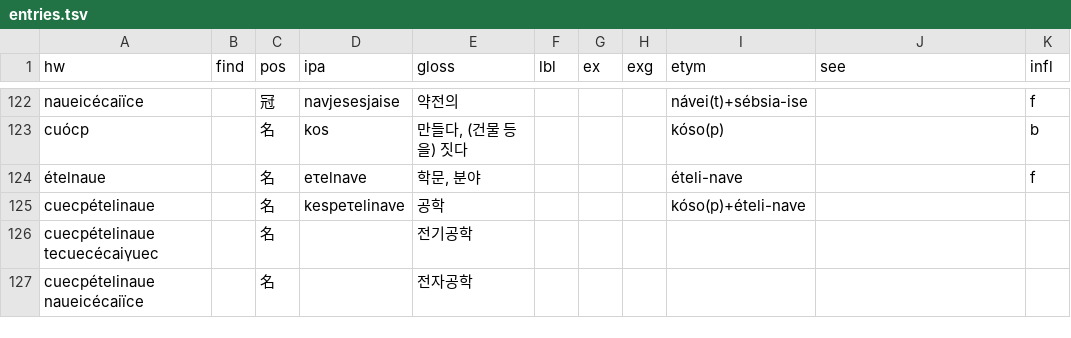
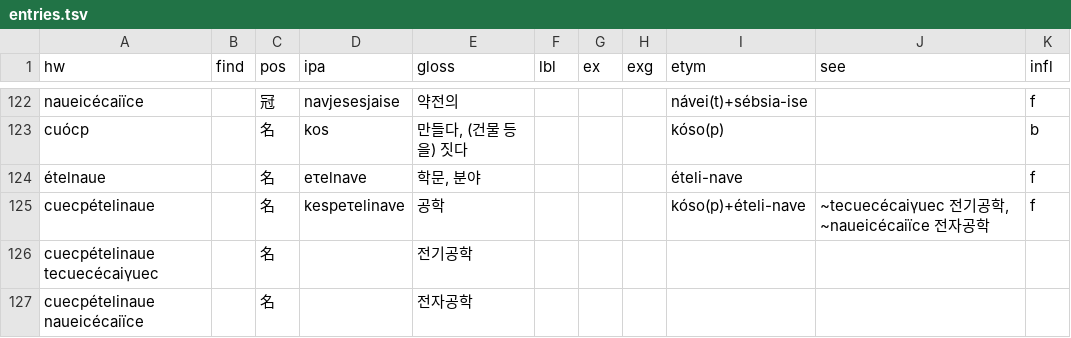
Before and after one commit to halvfjerde/dictionary, a TSV file: data/tracaic/entries.tsv, drawn as a sheet; only a part is shown, gaps mark what is left out; the diff names each change by its address in the sheet, - before the commit and + after, or states it on an @@ line.

Commit message:
update tracaic dict

```diff
--- a/data/tracaic/entries.tsv
+++ b/data/tracaic/entries.tsv
-J125 (see): (empty)
+J125 (see): ~tecuecécaiγuec 전기공학, ~naueicécaiïce 전자공학
-K125 (infl): (empty)
+K125 (infl): f
```
